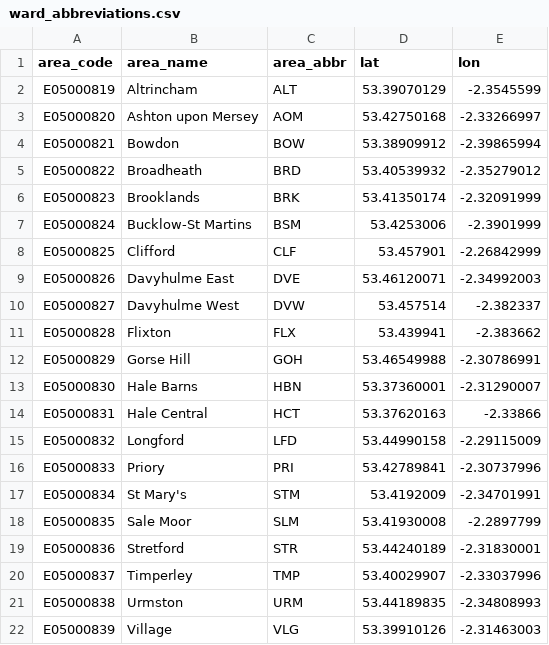
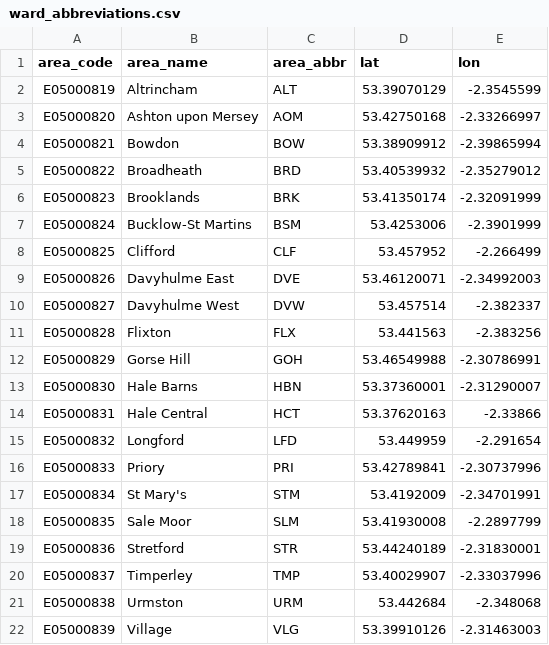
Before and after one commit to traffordDataLab/spatial_data, a CSV file: lookups/ward_abbreviations.csv, drawn as a sheet.

Commit message:
Further offsetting

```diff
--- a/lookups/ward_abbreviations.csv
+++ b/lookups/ward_abbreviations.csv
@@ -7,6 +7,6 @@ E05000823,Brooklands,BRK,53.41350174,-2.32091999
 E05000824,Bucklow-St Martins,BSM,53.4253006,-2.3901999
-E05000825,Clifford,CLF,53.457901,-2.26842999
+E05000825,Clifford,CLF,53.457952,-2.266499
 E05000826,Davyhulme East,DVE,53.46120071,-2.34992003
 E05000827,Davyhulme West,DVW,53.457514,-2.382337
-E05000828,Flixton,FLX,53.439941,-2.383662
+E05000828,Flixton,FLX,53.441563,-2.383256
 E05000829,Gorse Hill,GOH,53.46549988,-2.30786991
@@ -14,3 +14,3 @@ E05000830,Hale Barns,HBN,53.37360001,-2.31290007
 E05000831,Hale Central,HCT,53.37620163,-2.33866
-E05000832,Longford,LFD,53.44990158,-2.29115009
+E05000832,Longford,LFD,53.449959,-2.291654
 E05000833,Priory,PRI,53.42789841,-2.30737996
@@ -20,3 +20,3 @@ E05000836,Stretford,STR,53.44240189,-2.31830001
 E05000837,Timperley,TMP,53.40029907,-2.33037996
-E05000838,Urmston,URM,53.44189835,-2.34808993
+E05000838,Urmston,URM,53.442684,-2.348068
 E05000839,Village,VLG,53.39910126,-2.31463003
```
